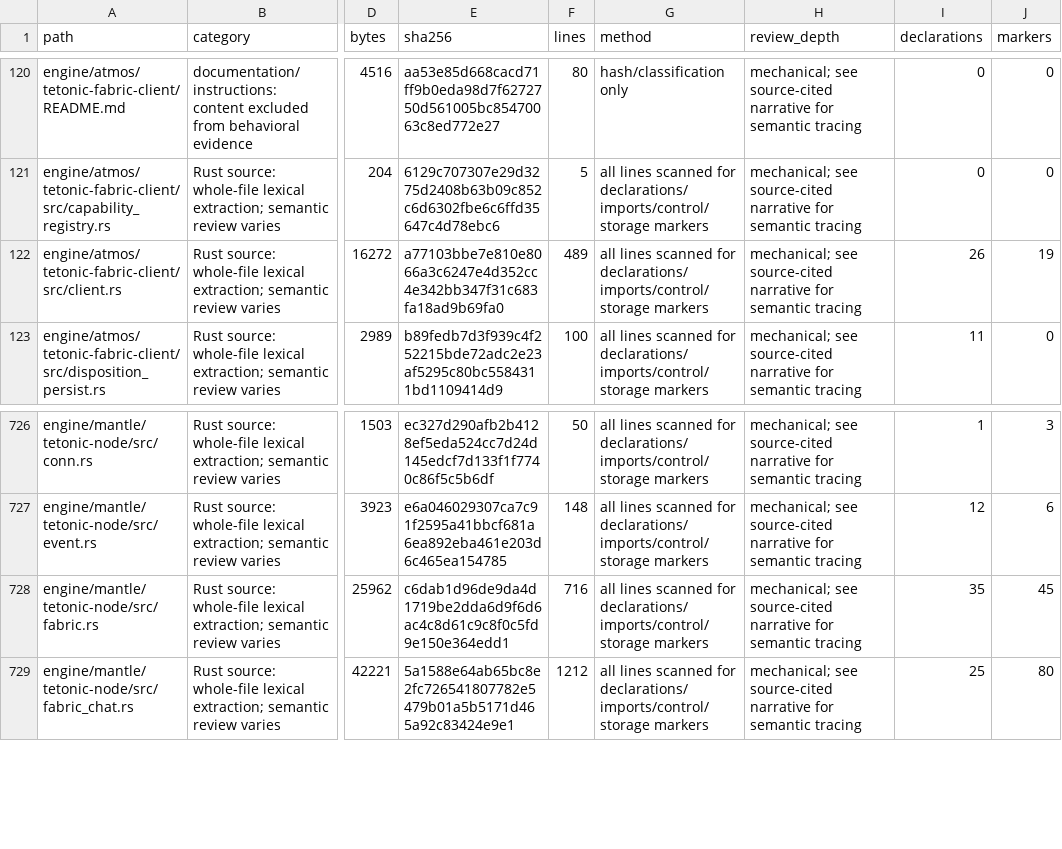
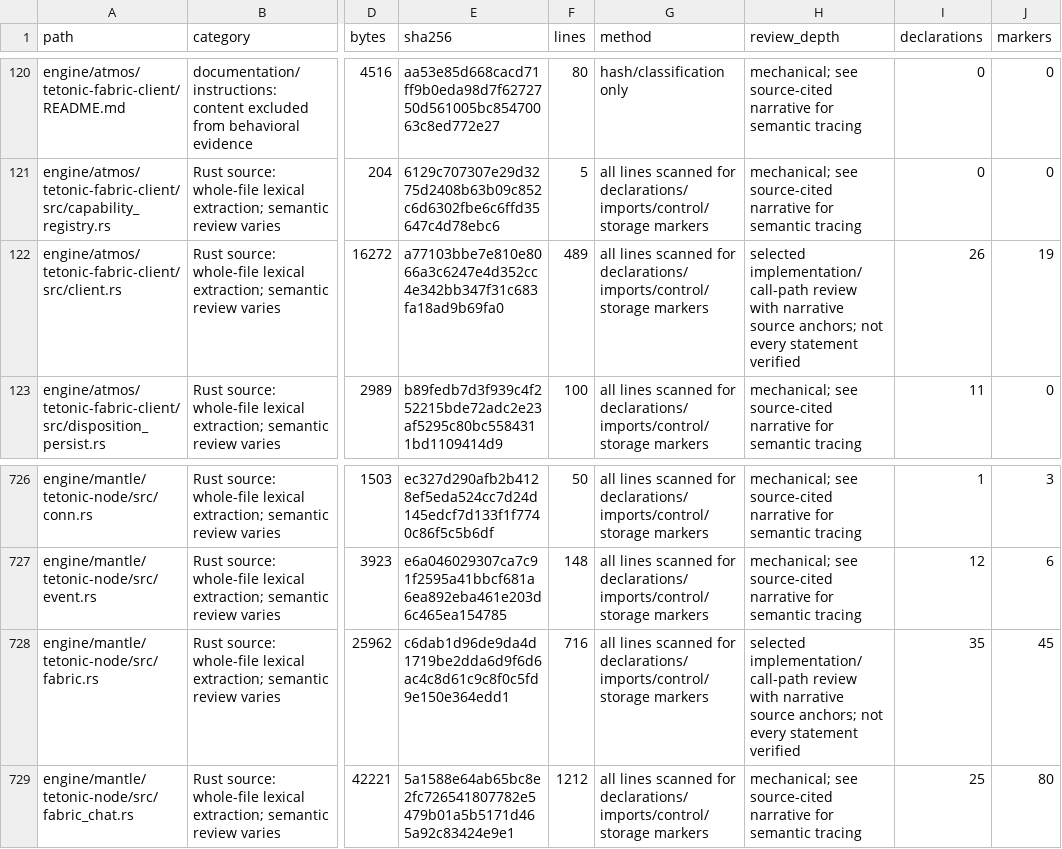
Before and after one commit to tetonic-labs/tetonic, a CSV file: docs/as-built/2026-09-25/coverage.csv, drawn as a sheet; only a part is shown, gaps mark what is left out; the diff names each change by its address in the sheet, - before the commit and + after, or states it on an @@ line.

```diff
--- a/docs/as-built/2026-09-25/coverage.csv
+++ b/docs/as-built/2026-09-25/coverage.csv
-H122 (review_depth): mechanical; see source-cited narrative for semantic tracing
+H122 (review_depth): selected implementation/call-path review with narrative source anchors; not every statement verified
-H728 (review_depth): mechanical; see source-cited narrative for semantic tracing
+H728 (review_depth): selected implementation/call-path review with narrative source anchors; not every statement verified
```
Also changed, not shown: 7 other files.
